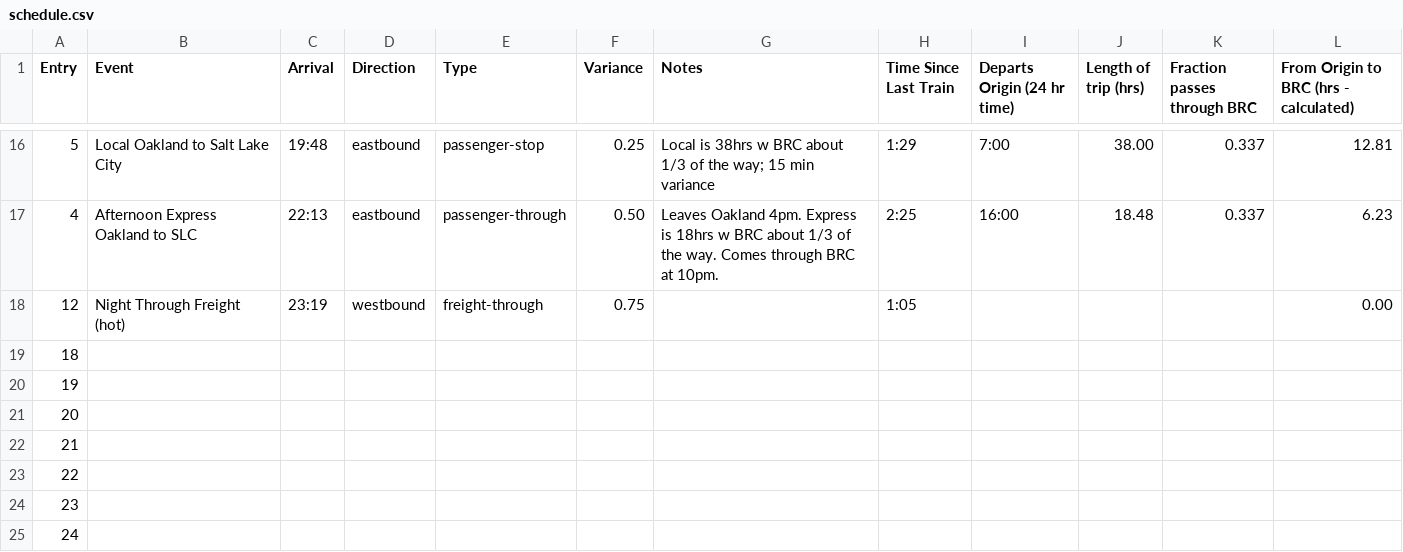
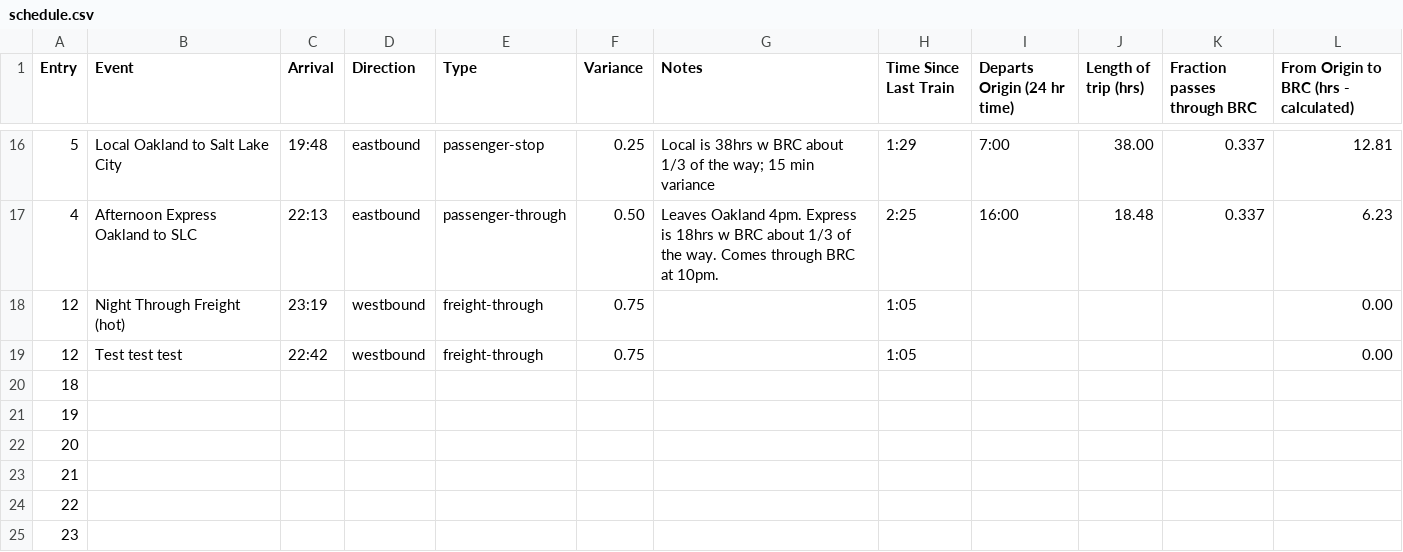
Before and after one commit to wmodes/blackrockstation, a CSV file: scheduler/data/schedule.csv, drawn as a sheet; only a part is shown, gaps mark what is left out; the shorter side is filled out with more unchanged rows.

Commit message:
timeslip and train scheduling

```diff
--- a/scheduler/data/schedule.csv
+++ b/scheduler/data/schedule.csv
@@ -18,2 +18,3 @@ Entry,Event,Arrival,Direction,Type,Variance,Notes,Time Since Last Train,Departs
 12,Night Through Freight (hot),23:19,westbound,freight-through,0.75,,1:05,,,,0.00
+12,Test test test,22:42,westbound,freight-through,0.75,,1:05,,,,0.00
 18,,,,,,,,,,,
```
Also changed, not shown: 4 other files.
